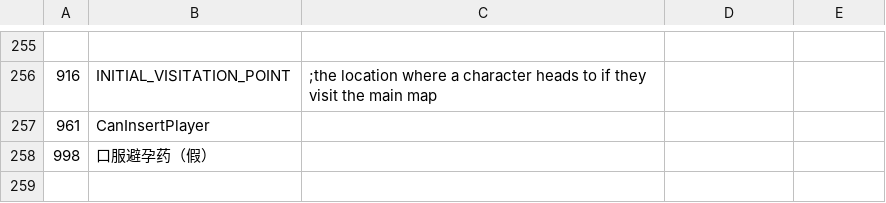
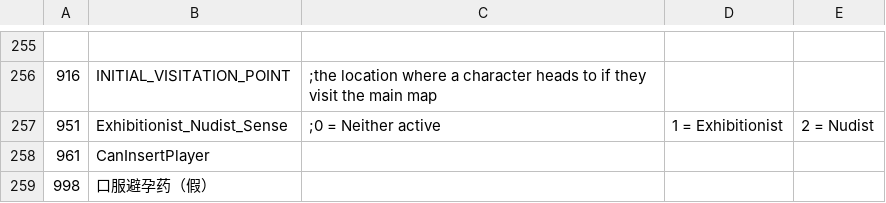
Before and after one commit to minus010001/eraTW_Self_Pregnancy, a CSV file: CSV/TCVAR.csv, drawn as a sheet; only a part is shown, gaps mark what is left out; the diff names each change by its address in the sheet, - before the commit and + after, or states it on an @@ line.

```diff
--- a/CSV/TCVAR.csv
+++ b/CSV/TCVAR.csv
+row 257: 951 | Exhibitionist_Nudist_Sense | ;0 = Neither active | 1 = Exhibitionist | 2 = Nudist
```
Also changed, not shown: CSV/Item.csv, CSV/Talent.csv, 6 other files.
